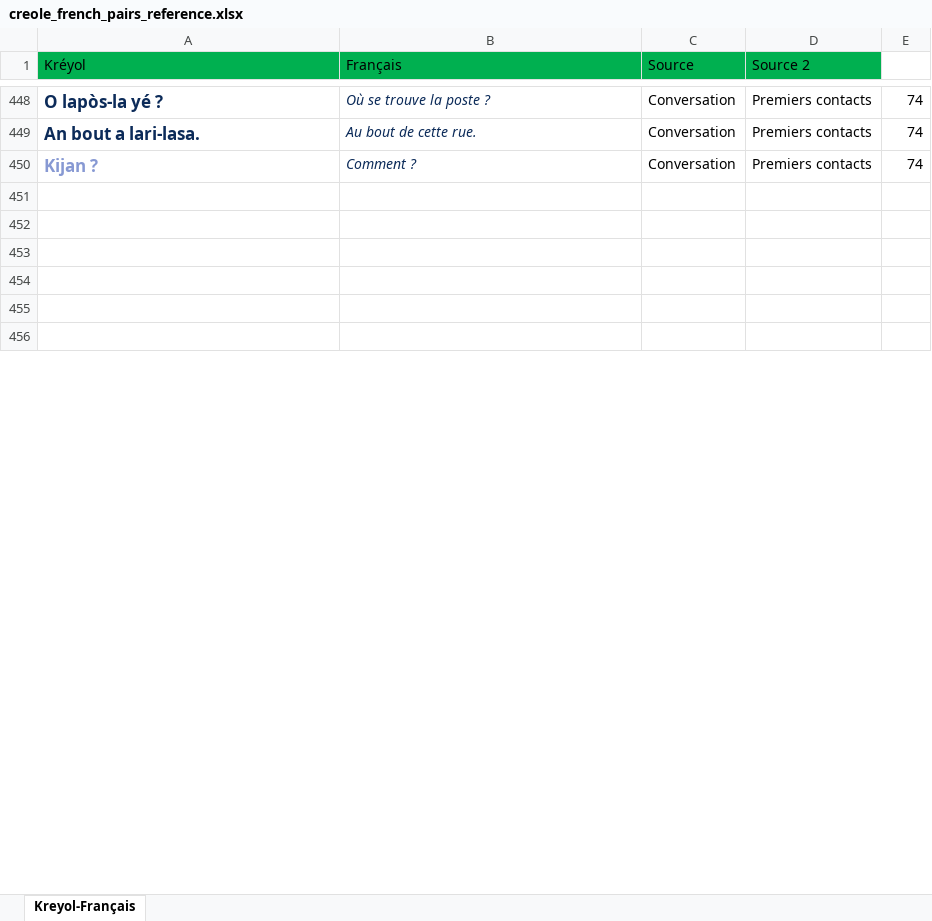
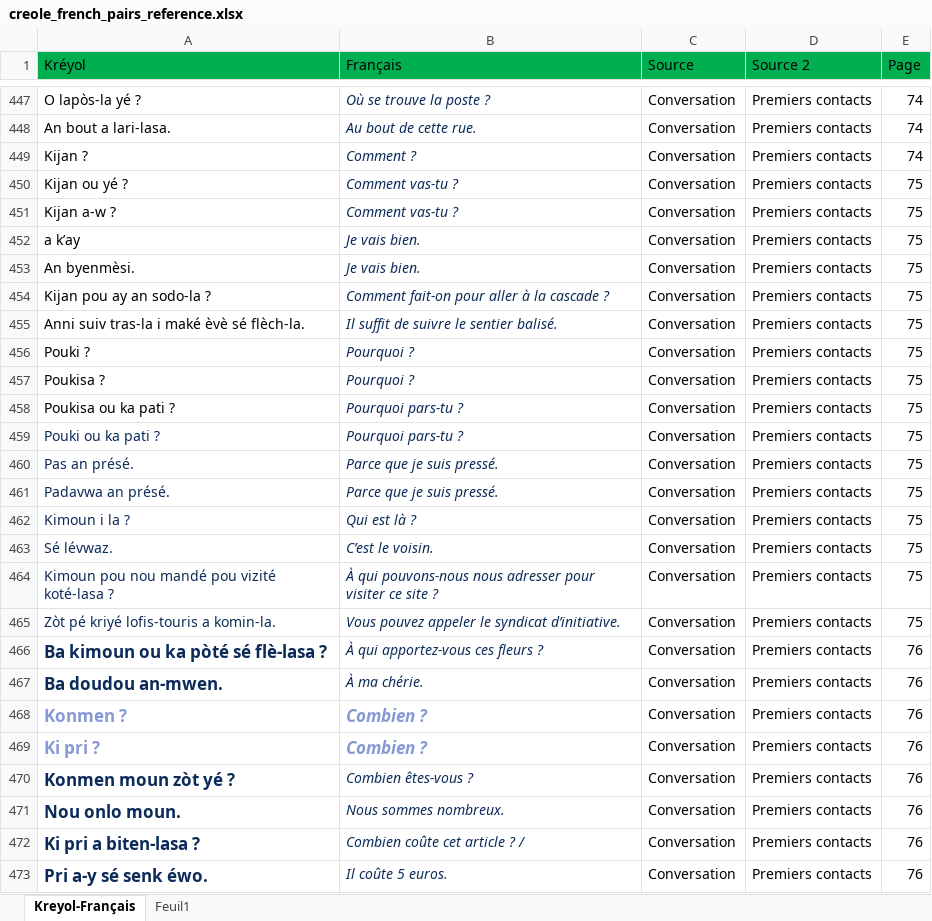
Before and after one commit to Brdcie/creoles-translation, an Excel workbook: data/raw/creole_french_pairs_reference.xlsx, sheet Kreyol-Français, drawn as a sheet; only a part is shown, gaps mark what is left out; values as stored, in another font and other column widths than the file's, no borders; addresses are those after the commit; the diff covers the shown part only; the diff names each change by its address in the sheet, - before the commit and + after, or states it on an @@ line.

```diff
--- a/data/raw/creole_french_pairs_reference.xlsx (sheet Kreyol-Français)
+++ b/data/raw/creole_french_pairs_reference.xlsx (sheet Kreyol-Français)
+sheet tab: Feuil1
-E1: (empty)
+E1: Page
-E1 fill: none
+E1 fill: #00B050
-A447:A449 bold: on
+A447:A449 bold: off, text size: smaller
-A447:A448 text colour: #0C2B59
+A447:A448 text colour: black
-A449 text colour: #8799D3
+A449 text colour: black
-row 450: (empty)
+row 450: Kijan ou yé ? | Comment vas-tu ? | Conversation | Premiers contacts | 75
-row 451: (empty)
+row 451: Kijan a-w ? | Comment vas-tu ? | Conversation | Premiers contacts | 75
-row 452: (empty)
+row 452: a k’ay | Je vais bien. | Conversation | Premiers contacts | 75
-row 453: (empty)
+row 453: An byenmèsi. | Je vais bien. | Conversation | Premiers contacts | 75
-row 454: (empty)
+row 454: Kijan pou ay an sodo-la ? | Comment fait-on pour aller à la cascade ? | Conversation | Premiers contacts | 75
-row 455: (empty)
+row 455: Anni suiv tras-la i maké èvè sé flèch-la. | Il suffit de suivre le sentier balisé. | Conversation | Premiers contacts | 75
+row 456: Pouki ? | Pourquoi ? | Conversation | Premiers contacts | 75
+row 457: Poukisa ? | Pourquoi ? | Conversation | Premiers contacts | 75
+row 458: Poukisa ou ka pati ? | Pourquoi pars-tu ? | Conversation | Premiers contacts | 75
+row 459: Pouki ou ka pati ? | Pourquoi pars-tu ? | Conversation | Premiers contacts | 75
+row 460: Pas an présé. | Parce que je suis pressé. | Conversation | Premiers contacts | 75
+row 461: Padavwa an présé. | Parce que je suis pressé. | Conversation | Premiers contacts | 75
+row 462: Kimoun i la ? | Qui est là ? | Conversation | Premiers contacts | 75
+row 463: Sé lévwaz. | C’est le voisin. | Conversation | Premiers contacts | 75
+row 464: Kimoun pou nou mandé pou vizité koté-lasa ? | À qui pouvons-nous nous adresser pour visiter ce site ? | Conversation | Premiers contacts | 75
+row 465: Zòt pé kriyé lofis-touris a komin-la. | Vous pouvez appeler le syndicat d’initiative. | Conversation | Premiers contacts | 75
+row 466: Ba kimoun ou ka pòté sé flè-lasa ? | À qui apportez-vous ces fleurs ? | Conversation | Premiers contacts | 76
+row 467: Ba doudou an-mwen. | À ma chérie. | Conversation | Premiers contacts | 76
+row 468: Konmen ? | Combien ? | Conversation | Premiers contacts | 76
+row 469: Ki pri ? | Combien ? | Conversation | Premiers contacts | 76
+row 470: Konmen moun zòt yé ? | Combien êtes-vous ? | Conversation | Premiers contacts | 76
+row 471: Nou onlo moun. | Nous sommes nombreux. | Conversation | Premiers contacts | 76
+row 472: Ki pri a biten-lasa ? | Combien coûte cet article ? / | Conversation | Premiers contacts | 76
+row 473: Pri a-y sé senk éwo. | Il coûte 5 euros. | Conversation | Premiers contacts | 76
```
Also changed, not shown: 118 added rows, 1 removed row, 140 edited cells and cell formats elsewhere in this sheet.
